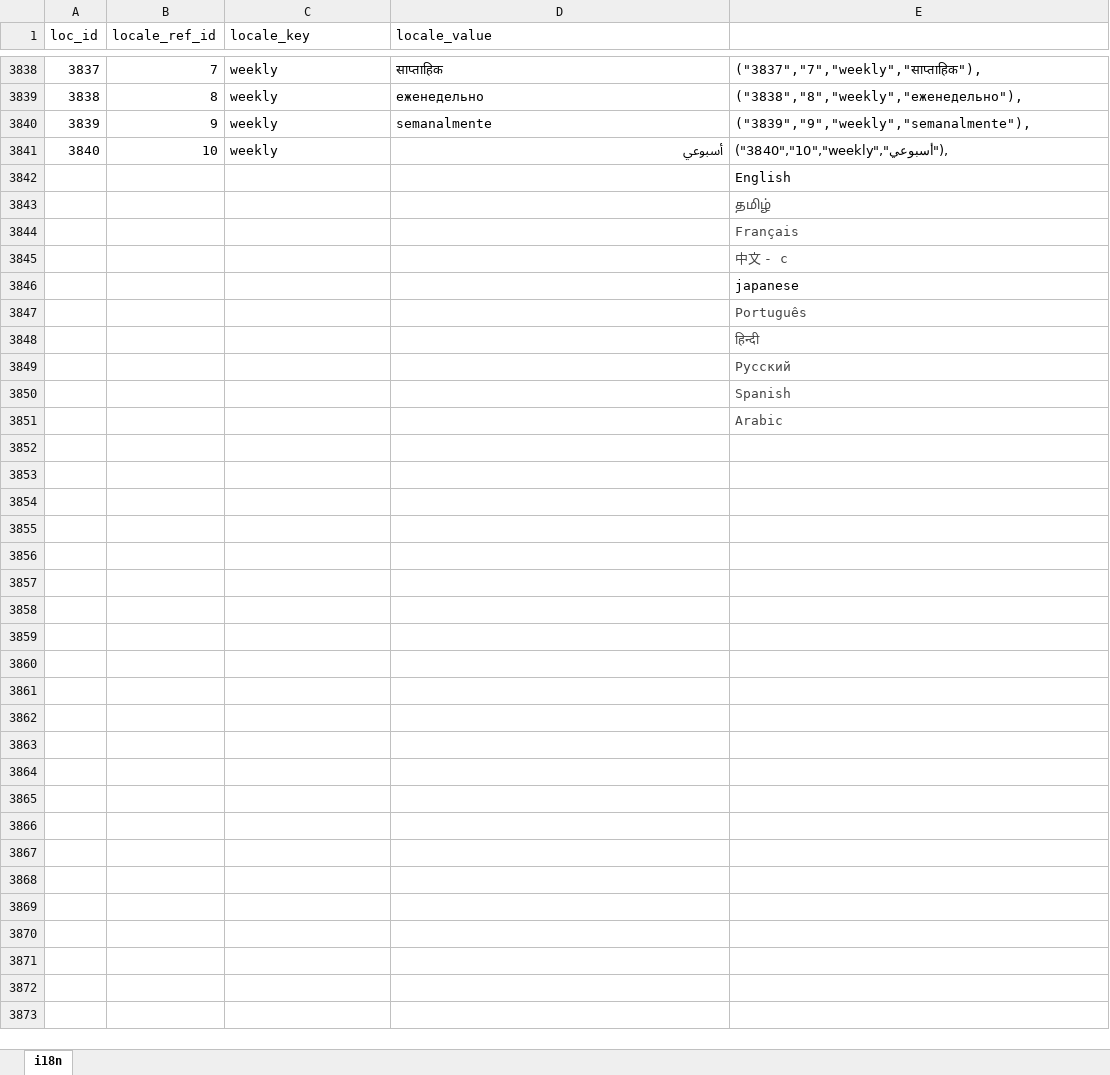
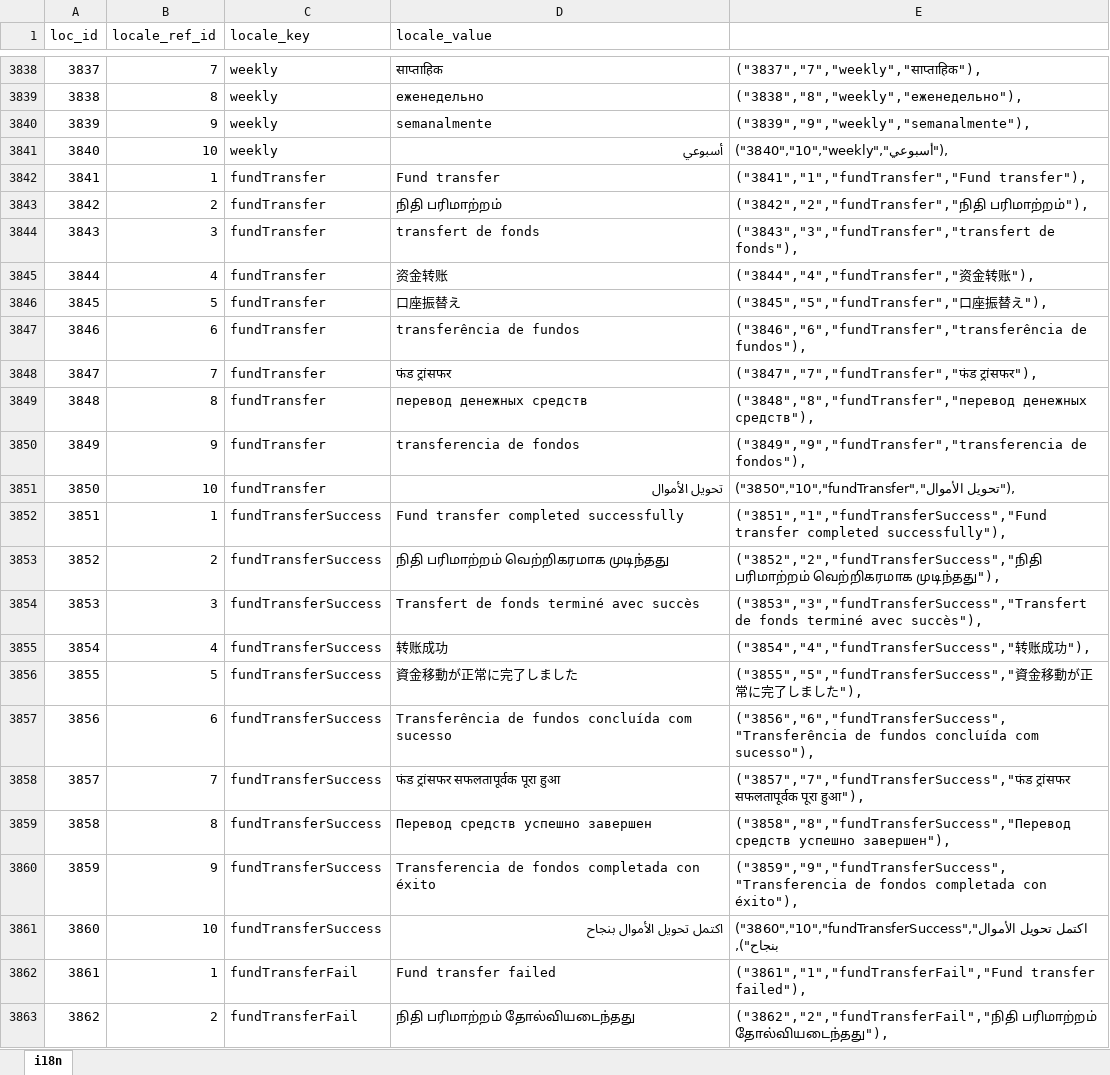
Before and after one commit to bharani-palani/ledgerely, an Excel workbook: i18n.xlsx, sheet i18n, drawn as a sheet; only a part is shown, gaps mark what is left out; values as stored, in another font and other column widths than the file's, no borders; removed rows and columns are numbered as before the commit, all else as after; the diff covers the shown part only; the diff names each change by its address in the sheet, - before the commit and + after, or states it on an @@ line.

Commit message:
fund transfer init

```diff
--- a/i18n.xlsx (sheet i18n)
+++ b/i18n.xlsx (sheet i18n)
-row 3842:  |  |  |  | English
-row 3843:  |  |  |  | தமிழ்
-row 3844:  |  |  |  | Français
-row 3845:  |  |  |  | 中文 - c
-row 3846:  |  |  |  | japanese
-row 3847:  |  |  |  | Português
-row 3848:  |  |  |  | हिन्दी
-row 3849:  |  |  |  | Русский
-row 3850:  |  |  |  | Spanish
-row 3851:  |  |  |  | Arabic
+row 3842: 3841 | 1 | fundTransfer | Fund transfer | ("3841","1","fundTransfer","Fund transfer"),
+row 3843: 3842 | 2 | fundTransfer | நிதி பரிமாற்றம் | ("3842","2","fundTransfer","நிதி பரிமாற்றம்"),
+row 3844: 3843 | 3 | fundTransfer | transfert de fonds | ("3843","3","fundTransfer","transfert de fonds"),
+row 3845: 3844 | 4 | fundTransfer | 资金转账 | ("3844","4","fundTransfer","资金转账"),
+row 3846: 3845 | 5 | fundTransfer | 口座振替え | ("3845","5","fundTransfer","口座振替え"),
+row 3847: 3846 | 6 | fundTransfer | transferência de fundos | ("3846","6","fundTransfer","transferência de fundos"),
+row 3848: 3847 | 7 | fundTransfer | फंड ट्रांसफर | ("3847","7","fundTransfer","फंड ट्रांसफर"),
+row 3849: 3848 | 8 | fundTransfer | перевод денежных средств | ("3848","8","fundTransfer","перевод денежных средств"),
+row 3850: 3849 | 9 | fundTransfer | transferencia de fondos | ("3849","9","fundTransfer","transferencia de fondos"),
+row 3851: 3850 | 10 | fundTransfer | تحويل الأموال | ("3850","10","fundTransfer","تحويل الأموال"),
+row 3852: 3851 | 1 | fundTransferSuccess | Fund transfer completed successfully | ("3851","1","fundTransferSuccess","Fund transfer completed successfully"),
+row 3853: 3852 | 2 | fundTransferSuccess | நிதி பரிமாற்றம் வெற்றிகரமாக முடிந்தது | ("3852","2","fundTransferSuccess","நிதி பரிமாற்றம் வெற்றிகரமாக முடிந்தது"),
+row 3854: 3853 | 3 | fundTransferSuccess | Transfert de fonds terminé avec succès | ("3853","3","fundTransferSuccess","Transfert de fonds terminé avec succès"),
+row 3855: 3854 | 4 | fundTransferSuccess | 转账成功 | ("3854","4","fundTransferSuccess","转账成功"),
+row 3856: 3855 | 5 | fundTransferSuccess | 資金移動が正常に完了しました | ("3855","5","fundTransferSuccess","資金移動が正常に完了しました"),
+row 3857: 3856 | 6 | fundTransferSuccess | Transferência de fundos concluída com sucesso | ("3856","6","fundTransferSuccess","Transferência de fundos concluída com sucesso"),
+row 3858: 3857 | 7 | fundTransferSuccess | फंड ट्रांसफर सफलतापूर्वक पूरा हुआ | ("3857","7","fundTransferSuccess","फंड ट्रांसफर सफलतापूर्वक पूरा हुआ"),
+row 3859: 3858 | 8 | fundTransferSuccess | Перевод средств успешно завершен | ("3858","8","fundTransferSuccess","Перевод средств успешно завершен"),
+row 3860: 3859 | 9 | fundTransferSuccess | Transferencia de fondos completada con éxito | ("3859","9","fundTransferSuccess","Transferencia de fondos completada con éxito"),
+row 3861: 3860 | 10 | fundTransferSuccess | اكتمل تحويل الأموال بنجاح | ("3860","10","fundTransferSuccess","اكتمل تحويل الأموال بنجاح"),
+row 3862: 3861 | 1 | fundTransferFail | Fund transfer failed | ("3861","1","fundTransferFail","Fund transfer failed"),
+row 3863: 3862 | 2 | fundTransferFail | நிதி பரிமாற்றம் தோல்வியடைந்தது | ("3862","2","fundTransferFail","நிதி பரிமாற்றம் தோல்வியடைந்தது"),
```
Also changed, not shown: 58 added rows elsewhere in this sheet, 15 other files.
